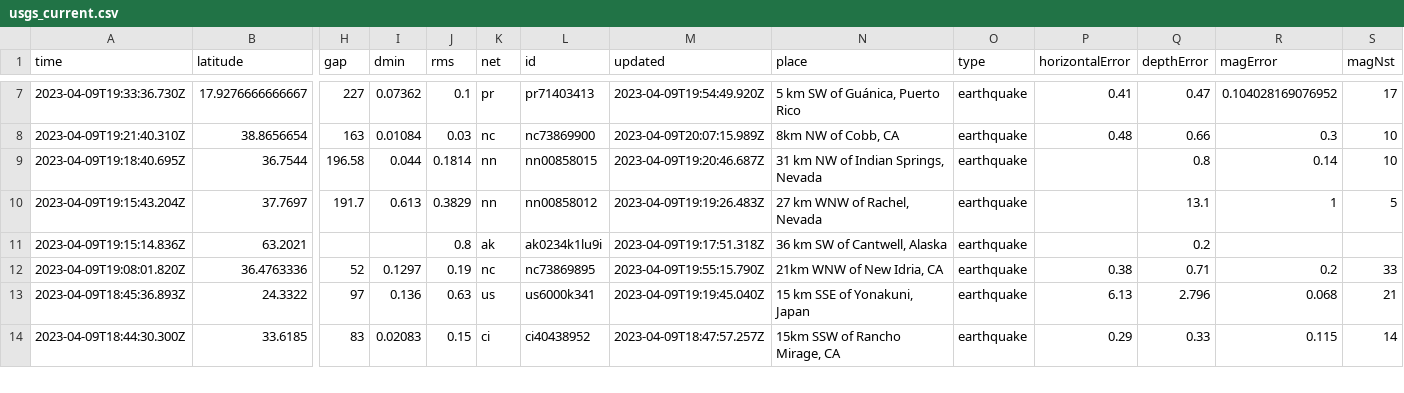
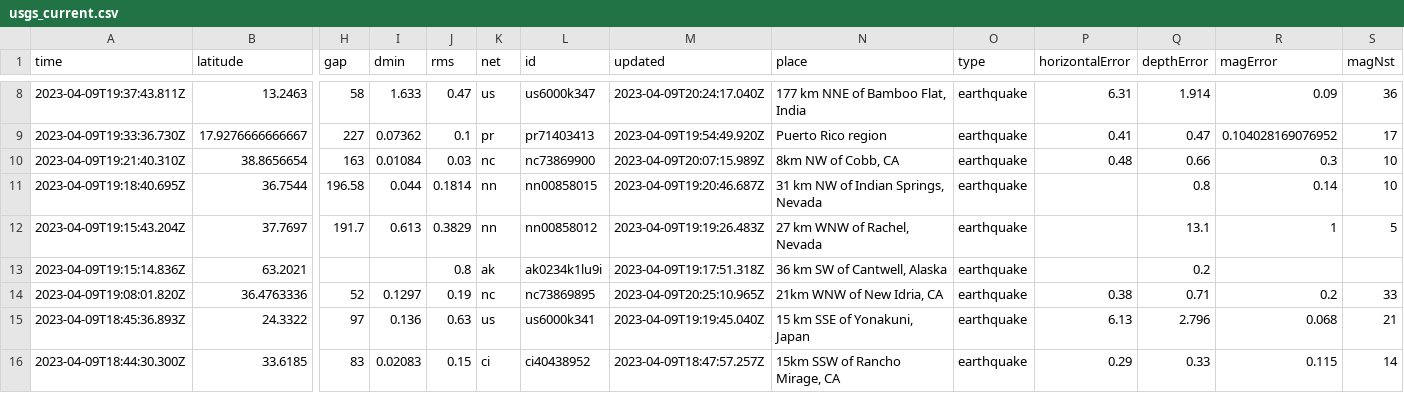
Before and after one commit to aadittambe/first-github-action, a CSV file: usgs_current.csv, drawn as a sheet; only a part is shown, gaps mark what is left out; addresses are those after the commit; rows hold the shown columns only; the diff covers the shown part only; the diff names each change by its address in the sheet, - before the commit and + after, or states it on an @@ line.

```diff
--- a/usgs_current.csv
+++ b/usgs_current.csv
+row 8: 2023-04-09T19:37:43.811Z | 13.2463 | 58 | 1.633 | 0.47 | us | us6000k347 | 2023-04-09T20:24:17.040Z | 177 km NNE of Bamboo Flat, India | earthquake | 6.31 | 1.914 | 0.09 | 36
-N9 (place): 5 km SW of Guánica, Puerto Rico
+N9 (place): Puerto Rico region
-M14 (updated): 2023-04-09T19:55:15.790Z
+M14 (updated): 2023-04-09T20:25:10.965Z
```
Also changed, not shown: 1 added row, 1 removed row and 42 edited cells elsewhere in this file, usgs_main.csv.
